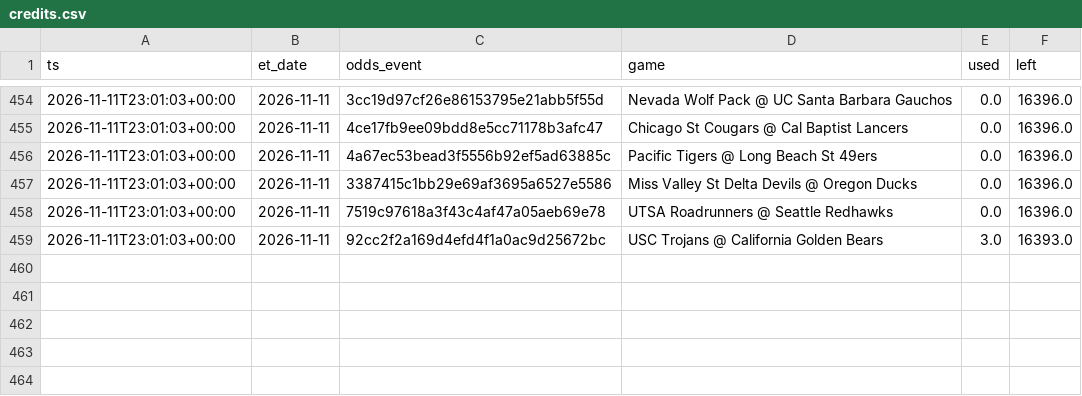
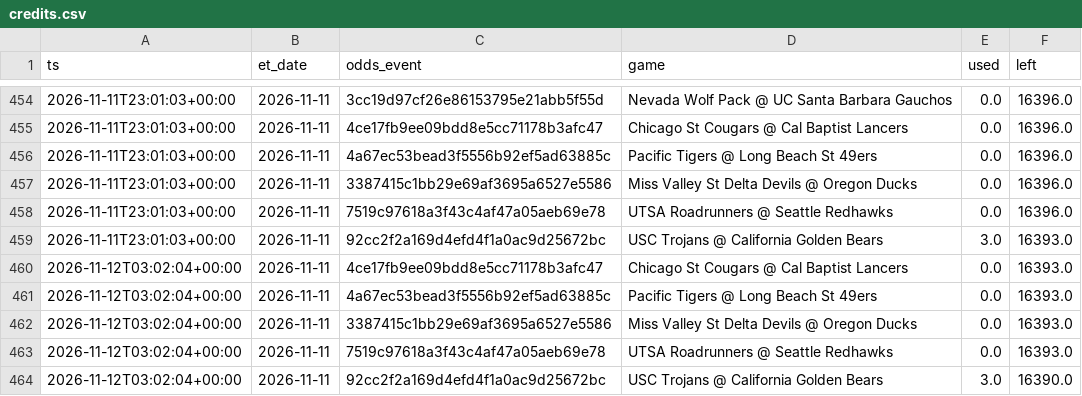
Before and after one commit to jlwin1995-alt/CBB, a CSV file: data/log/credits.csv, drawn as a sheet; only a part is shown, gaps mark what is left out.

```diff
--- a/data/log/credits.csv
+++ b/data/log/credits.csv
@@ -459 +459,6 @@ ts,et_date,odds_event,game,used,left
 2026-11-11T23:01:03+00:00,2026-11-11,92cc2f2a169d4efd4f1a0ac9d25672bc,USC Trojans @ California Golden Bears,3.0,16393.0
+2026-11-12T03:02:04+00:00,2026-11-11,4ce17fb9ee09bdd8e5cc71178b3afc47,Chicago St Cougars @ Cal Baptist Lancers,0.0,16393.0
+2026-11-12T03:02:04+00:00,2026-11-11,4a67ec53bead3f5556b92ef5ad63885c,Pacific Tigers @ Long Beach St 49ers,0.0,16393.0
+2026-11-12T03:02:04+00:00,2026-11-11,3387415c1bb29e69af3695a6527e5586,Miss Valley St Delta Devils @ Oregon Ducks,0.0,16393.0
+2026-11-12T03:02:04+00:00,2026-11-11,7519c97618a3f43c4af47a05aeb69e78,UTSA Roadrunners @ Seattle Redhawks,0.0,16393.0
+2026-11-12T03:02:04+00:00,2026-11-11,92cc2f2a169d4efd4f1a0ac9d25672bc,USC Trojans @ California Golden Bears,3.0,16390.0
```
Also changed, not shown: data/log/lines_graded.csv, data/log/lines_log.csv, 7 other files.
